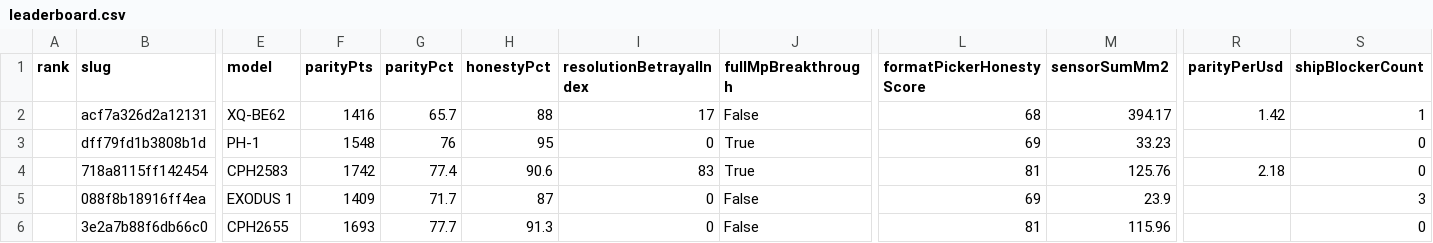
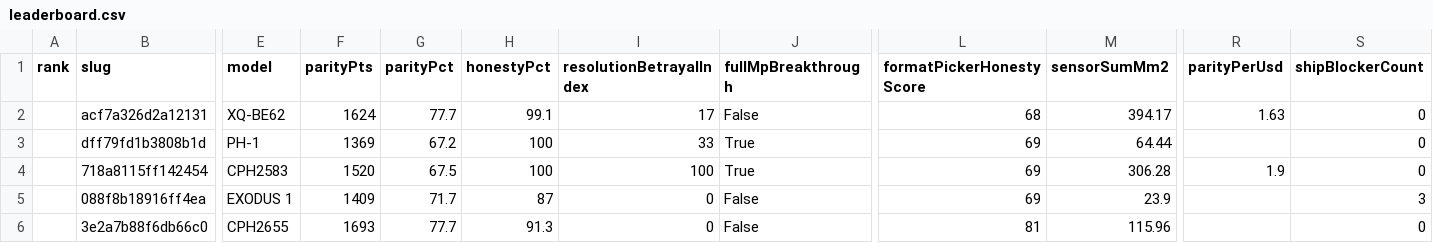
Before and after one commit to edwardlthompson/point-and-shoot, a CSV file: docs/leaderboard/data/leaderboard.csv, drawn as a sheet; only a part is shown, gaps mark what is left out; the diff names each change by its address in the sheet, - before the commit and + after, or states it on an @@ line.

Commit message:
leaderboard: add Essential PH-1 AnTuTu score (209268)

```diff
--- a/docs/leaderboard/data/leaderboard.csv
+++ b/docs/leaderboard/data/leaderboard.csv
-F2 (parityPts): 1416
+F2 (parityPts): 1624
-G2 (parityPct): 65.7
+G2 (parityPct): 77.7
-H2 (honestyPct): 88
+H2 (honestyPct): 99.1
-R2 (parityPerUsd): 1.42
+R2 (parityPerUsd): 1.63
-S2 (shipBlockerCount): 1
+S2 (shipBlockerCount): 0
-F3 (parityPts): 1548
+F3 (parityPts): 1369
-G3 (parityPct): 76
+G3 (parityPct): 67.2
-H3 (honestyPct): 95
+H3 (honestyPct): 100
-I3 (resolutionBetrayalIndex): 0
+I3 (resolutionBetrayalIndex): 33
-M3 (sensorSumMm2): 33.23
+M3 (sensorSumMm2): 64.44
-F4 (parityPts): 1742
+F4 (parityPts): 1520
-G4 (parityPct): 77.4
+G4 (parityPct): 67.5
-H4 (honestyPct): 90.6
+H4 (honestyPct): 100
-I4 (resolutionBetrayalIndex): 83
+I4 (resolutionBetrayalIndex): 100
-L4 (formatPickerHonestyScore): 81
+L4 (formatPickerHonestyScore): 69
-M4 (sensorSumMm2): 125.76
+M4 (sensorSumMm2): 306.28
-R4 (parityPerUsd): 2.18
+R4 (parityPerUsd): 1.9
```
Also changed, not shown: 30 other files.
